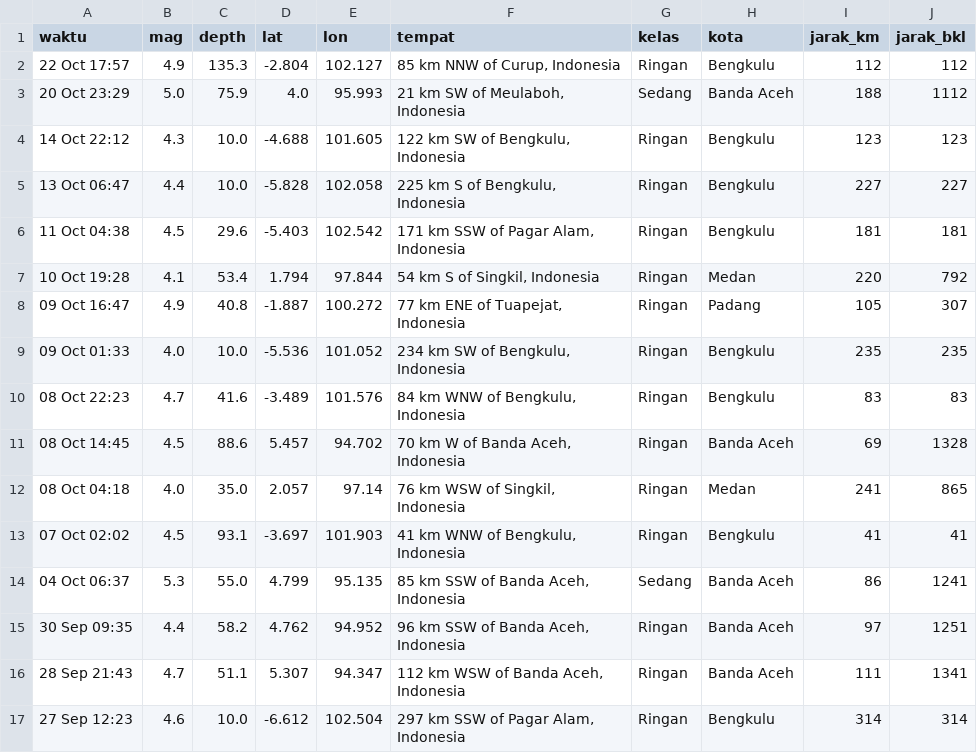
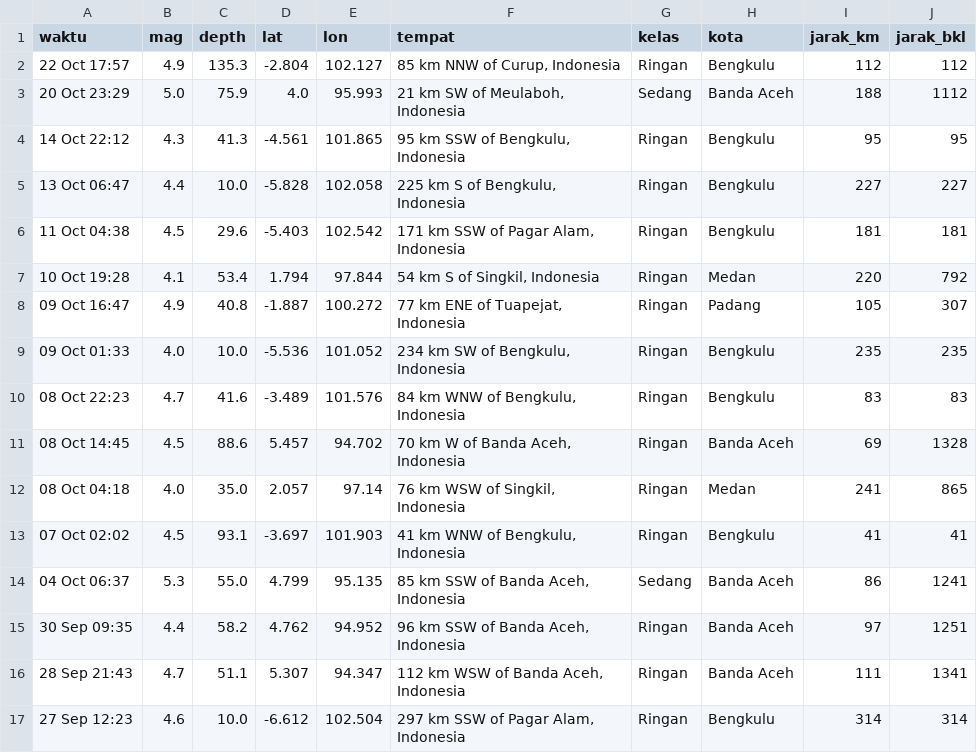
Before and after one commit to krbara/studi-kasus-gis-gempa, a CSV file: docs/gempa_olahan.csv, drawn as a sheet.

```diff
--- a/docs/gempa_olahan.csv
+++ b/docs/gempa_olahan.csv
@@ -3,3 +3,3 @@ waktu,mag,depth,lat,lon,tempat,kelas,kota,jarak_km,jarak_bkl
 20 Oct 23:29,5.0,75.9,4.0,95.993,"21 km SW of Meulaboh, Indonesia",Sedang,Banda Aceh,188,1112
-14 Oct 22:12,4.3,10.0,-4.688,101.605,"122 km SW of Bengkulu, Indonesia",Ringan,Bengkulu,123,123
+14 Oct 22:12,4.3,41.3,-4.561,101.865,"95 km SSW of Bengkulu, Indonesia",Ringan,Bengkulu,95,95
 13 Oct 06:47,4.4,10.0,-5.828,102.058,"225 km S of Bengkulu, Indonesia",Ringan,Bengkulu,227,227
```
Also changed, not shown: 1 other file.
